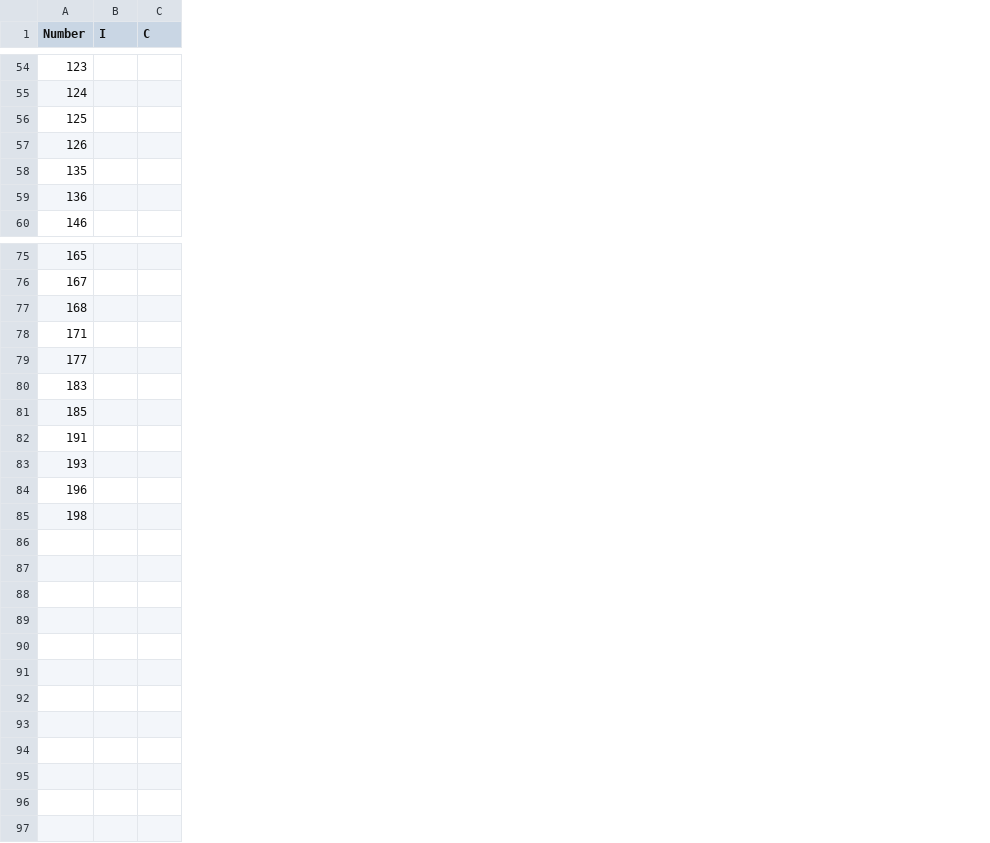
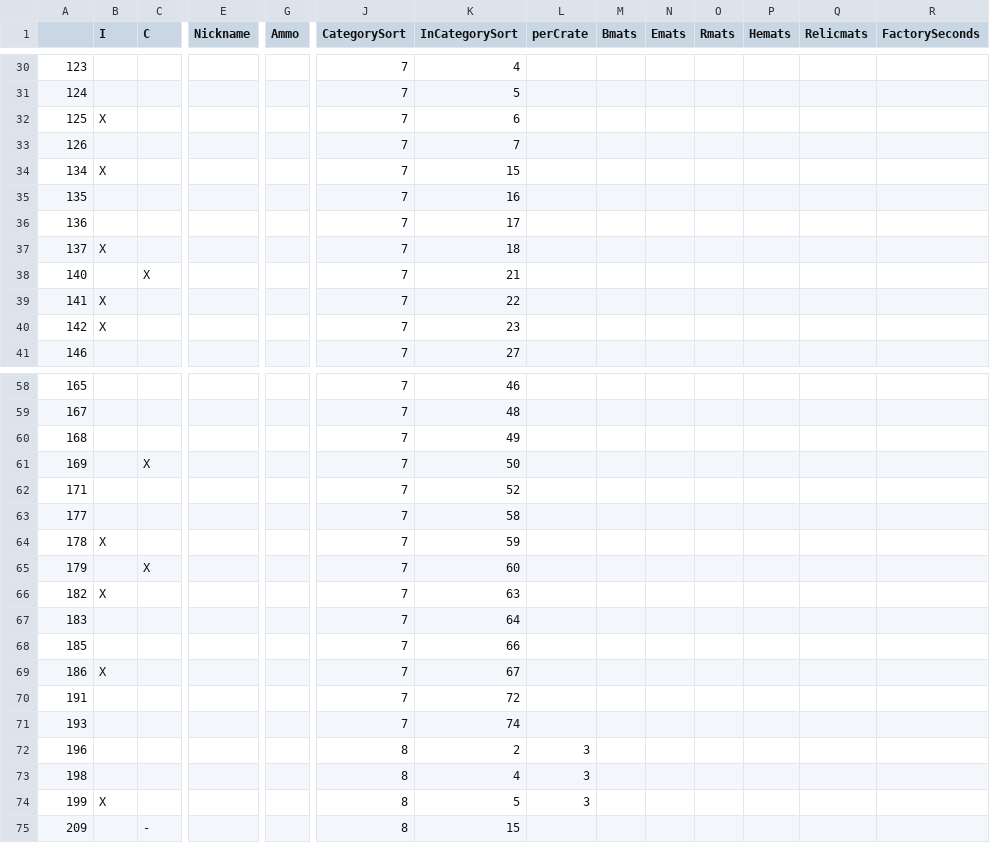
Before and after one commit to tehruttiger/Stockpiler, a CSV file: Missing.csv, drawn as a sheet; only a part is shown, gaps mark what is left out; addresses are those after the commit; the diff covers the shown part only; the diff names each change by its address in the sheet, - before the commit and + after, or states it on an @@ line.

```diff
--- a/Missing.csv
+++ b/Missing.csv
+column E (Nickname), empty
+column G (Ammo), empty
+column J (CategorySort), rows 30-33: all 7; rows 35-36: 7 | 7; row 41: 7; rows 58-60: all 7; rows 62-63: 7 | 7; rows 67-68: 7 | 7; rows 70-73: 7 | 7 | 8 | 8
+column K (InCategorySort), rows 30-33: 4 | 5 | 6 | 7; rows 35-36: 16 | 17; row 41: 27; rows 58-60: 46 | 48 | 49; rows 62-63: 52 | 58; rows 67-68: 64 | 66; rows 70-73: 72 | 74 | 2 | 4
+column L (perCrate), rows 72-73: 3 | 3
+column M (Bmats), empty
+column N (Emats), empty
+column O (Rmats), empty
+column P (Hemats), empty
+column Q (Relicmats), empty
+column R (FactorySeconds), empty
-A1: Number
+A1: (empty)
-B32 (I): (empty)
+B32 (I): X
@@ row 5 moved to row 34: 134 @@
@@ row 6 moved to row 37: 137 @@
@@ row 34 moved to row 38: 140 @@
@@ row 14 moved to row 39: 141 @@
@@ row 7 moved to row 40: 142 @@
@@ row 27 moved to row 61: 169 @@
@@ row 10 moved to row 64: 178 @@
@@ row 35 moved to row 65: 179 @@
@@ row 11 moved to row 66: 182 @@
@@ row 12 moved to row 69: 186 @@
@@ row 13 moved to row 74: 199 @@
@@ row 15 moved to row 75: 209 @@
```
Also changed, not shown: 10 removed rows, 11 moved rows and 1 edited cell elsewhere in this file.
